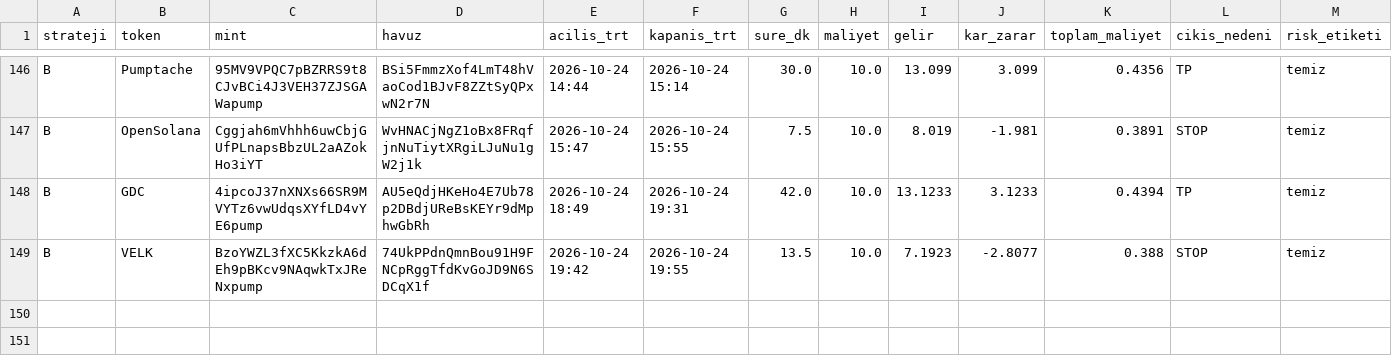
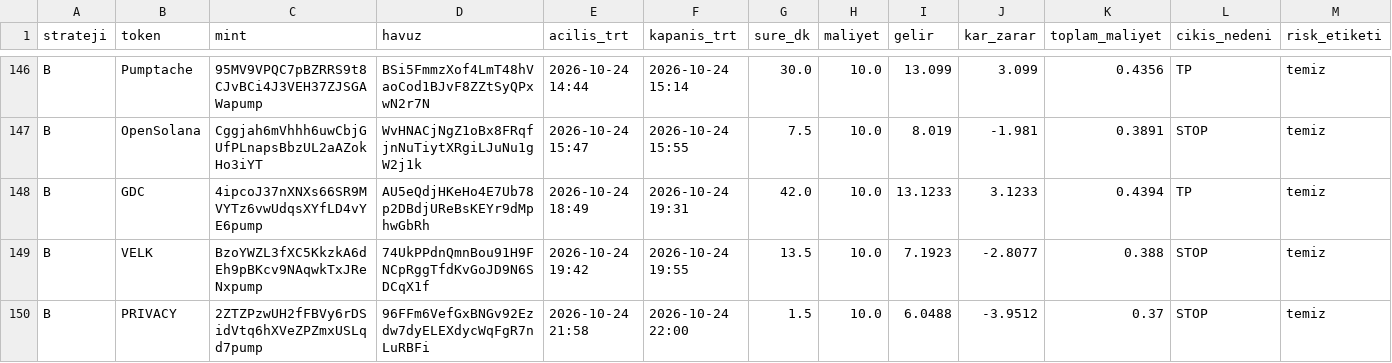
Before and after one commit to FurkanGulerci/memecoin-demo, a CSV file: positions.csv, drawn as a sheet; only a part is shown, gaps mark what is left out; rows hold the shown columns only; the diff names each change by its address in the sheet, - before the commit and + after, or states it on an @@ line.

```diff
--- a/positions.csv
+++ b/positions.csv
+row 150: B | PRIVACY | 2ZTZPzwUH2fFBVy6rDSidVtq6hXVeZPZmxUSLqd7pump | 96FFm6VefGxBNGv92Ezdw7dyELEXdycWqFgR7nLuRBFi | 2026-10-24 21:58 | 2026-10-24 22:00 | 1.5 | 10.0 | 6.0488 | -3.9512 | 0.37 | STOP | temiz
```
Also changed, not shown: trades.csv, 1 other file.
